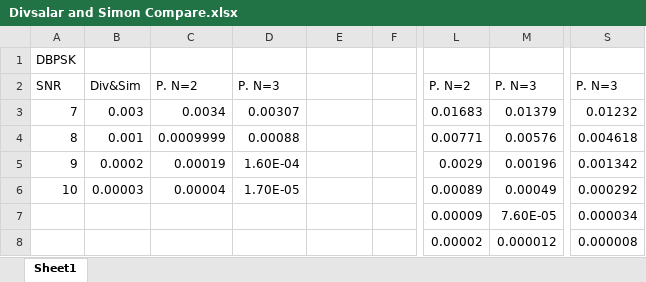
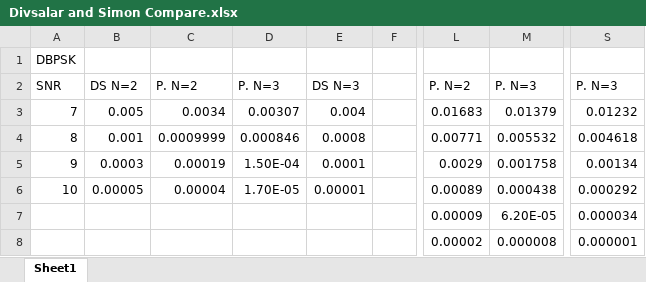
Before and after one commit to paplin/NASA-DPSK, an Excel workbook: Simulink Upload/dpsk Non-Coher N=2/Divsalar and Simon Compare.xlsx, sheet Sheet1, drawn as a sheet; only a part is shown, gaps mark what is left out; values as stored, in another font and other column widths than the file's, no borders; charts and pictures not drawn; the diff names each change by its address in the sheet, - before the commit and + after, or states it on an @@ line.

```diff
--- a/Simulink Upload/dpsk Non-Coher N=2/Divsalar and Simon Compare.xlsx (sheet Sheet1)
+++ b/Simulink Upload/dpsk Non-Coher N=2/Divsalar and Simon Compare.xlsx (sheet Sheet1)
-B2: Div&Sim
+B2: DS N=2
-E2: (empty)
+E2: DS N=3
-B3: 0.003
+B3: 0.005
-E3: (empty)
+E3: 0.004
-D4: 0.00088
+D4: 0.000846
-E4: (empty)
+E4: 0.0008
-M4: 0.00576
+M4: 0.005532
-B5: 0.0002
+B5: 0.0003
-D5: 1.60E-04
+D5: 1.50E-04
-E5: (empty)
+E5: 0.0001
-M5: 0.00196
+M5: 0.001758
-S5: 0.001342
+S5: 0.00134
-B6: 0.00003
+B6: 0.00005
-E6: (empty)
+E6: 0.00001
-M6: 0.00049
+M6: 0.000438
-M7: 7.60E-05
+M7: 6.20E-05
-M8: 0.000012
+M8: 0.000008
-S8: 0.000008
+S8: 0.000001
```
Also changed, not shown: charts or pictures, 38 other files.
